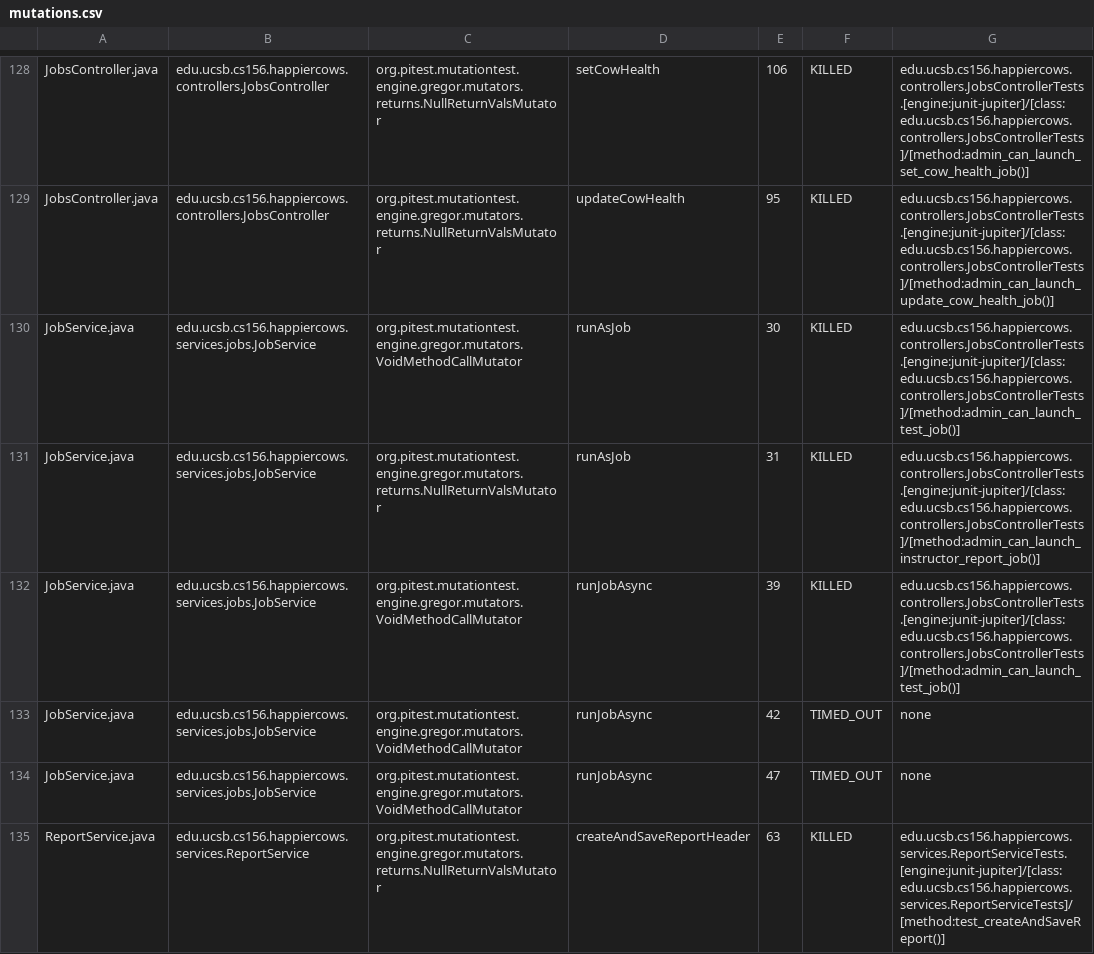
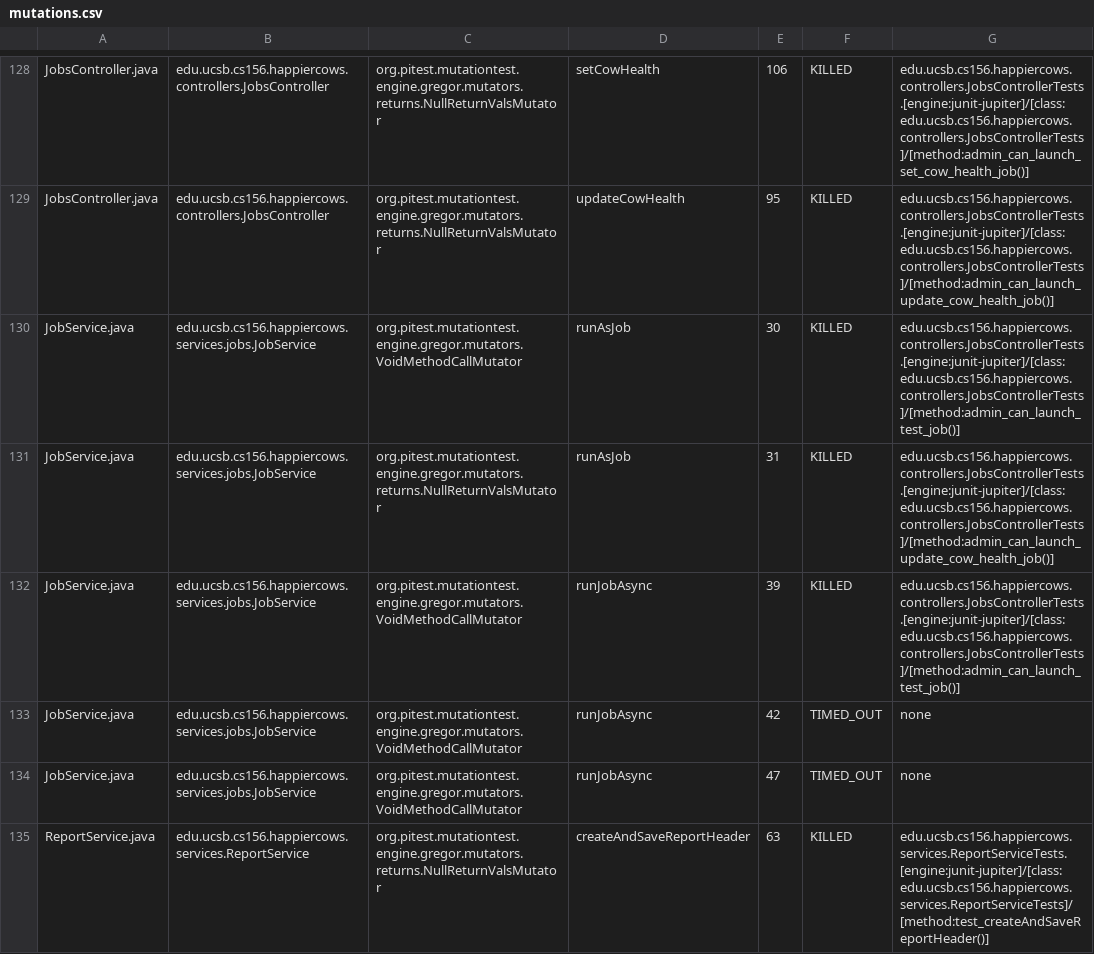
Before and after one commit to ucsb-cs156/proj-happycows, a CSV file: prs/57/pitest/mutations.csv, drawn as a sheet; only a part is shown, gaps mark what is left out; the diff covers the shown part only.

Commit message:
Deploying to gh-pages from @ ucsb-cs156/proj-happycows@631ff0424bcd4e90cc20889d90b9071330c06e1a 🚀

```diff
--- a/prs/57/pitest/mutations.csv
+++ b/prs/57/pitest/mutations.csv
@@ -130,3 +130,3 @@ JobsController.java,edu.ucsb.cs156.happiercows.controllers.JobsController,org.pi
 JobService.java,edu.ucsb.cs156.happiercows.services.jobs.JobService,org.pitest.mutationtest.engine.gregor.mutators.VoidMethodCallMutator,runAsJob,30,KILLED,edu.ucsb.cs156.happiercows.controllers.JobsControllerTests.[engine:junit-jupiter]/[class:edu.ucsb.cs156.happiercows.controllers.JobsControllerTests]/[method:admin_can_launch_test_job()]
-JobService.java,edu.ucsb.cs156.happiercows.services.jobs.JobService,org.pitest.mutationtest.engine.gregor.mutators.returns.NullReturnValsMutator,runAsJob,31,KILLED,edu.ucsb.cs156.happiercows.controllers.JobsControllerTests.[engine:junit-jupiter]/[class:edu.ucsb.cs156.happiercows.controllers.JobsControllerTests]/[method:admin_can_launch_instructor_report_job()]
+JobService.java,edu.ucsb.cs156.happiercows.services.jobs.JobService,org.pitest.mutationtest.engine.gregor.mutators.returns.NullReturnValsMutator,runAsJob,31,KILLED,edu.ucsb.cs156.happiercows.controllers.JobsControllerTests.[engine:junit-jupiter]/[class:edu.ucsb.cs156.happiercows.controllers.JobsControllerTests]/[method:admin_can_launch_update_cow_health_job()]
 JobService.java,edu.ucsb.cs156.happiercows.services.jobs.JobService,org.pitest.mutationtest.engine.gregor.mutators.VoidMethodCallMutator,runJobAsync,39,KILLED,edu.ucsb.cs156.happiercows.controllers.JobsControllerTests.[engine:junit-jupiter]/[class:edu.ucsb.cs156.happiercows.controllers.JobsControllerTests]/[method:admin_can_launch_test_job()]
@@ -134,2 +134,2 @@ JobService.java,edu.ucsb.cs156.happiercows.services.jobs.JobService,org.pitest.m
 JobService.java,edu.ucsb.cs156.happiercows.services.jobs.JobService,org.pitest.mutationtest.engine.gregor.mutators.VoidMethodCallMutator,runJobAsync,47,TIMED_OUT,none
-ReportService.java,edu.ucsb.cs156.happiercows.services.ReportService,org.pitest.mutationtest.engine.gregor.mutators.returns.NullReturnValsMutator,createAndSaveReportHeader,63,KILLED,edu.ucsb.cs156.happiercows.services.ReportServiceTests.[engine:junit-jupiter]/[class:edu.ucsb.cs156.happiercows.services.ReportServiceTests]/[method:test_createAndSaveReport()]
+ReportService.java,edu.ucsb.cs156.happiercows.services.ReportService,org.pitest.mutationtest.engine.gregor.mutators.returns.NullReturnValsMutator,createAndSaveReportHeader,63,KILLED,edu.ucsb.cs156.happiercows.services.ReportServiceTests.[engine:junit-jupiter]/[class:edu.ucsb.cs156.happiercows.services.ReportServiceTests]/[method:test_createAndSaveReportHeader()]
```
Also changed, not shown: 37 edited cells elsewhere in this file, 30 other files.
